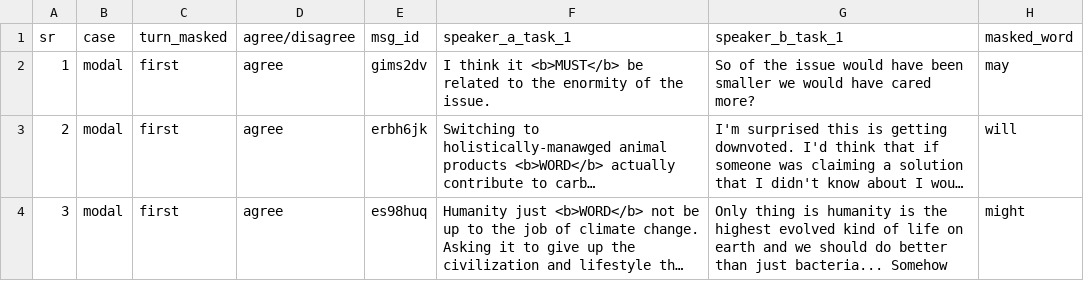
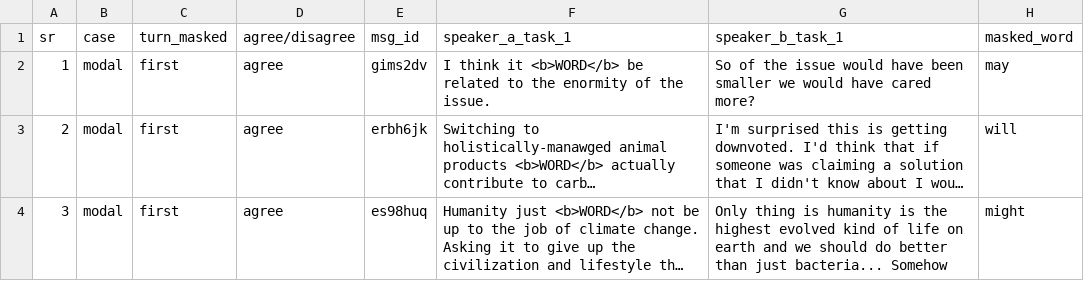
Before and after one commit to t-a-bonnet/exaggeration, a CSV file: Appen data 16.8.2024.csv, drawn as a sheet; only a part is shown; long unchanged cells end in …; the diff names each change by its address in the sheet, - before the commit and + after, or states it on an @@ line.

Commit message:
Update Appen data 16.8.2024.csv

```diff
--- a/Appen data 16.8.2024.csv
+++ b/Appen data 16.8.2024.csv
-F2 (speaker_a_task_1): …think it <b>MUST</b> be related…
+F2 (speaker_a_task_1): …think it <b>WORD</b> be related…
```
